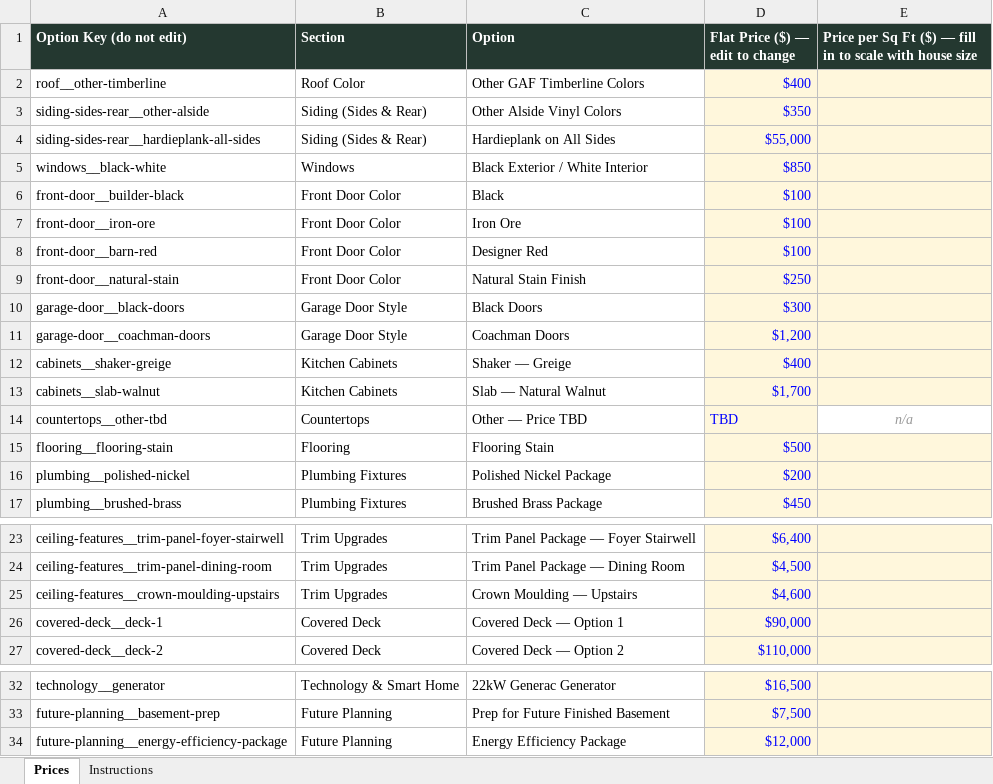
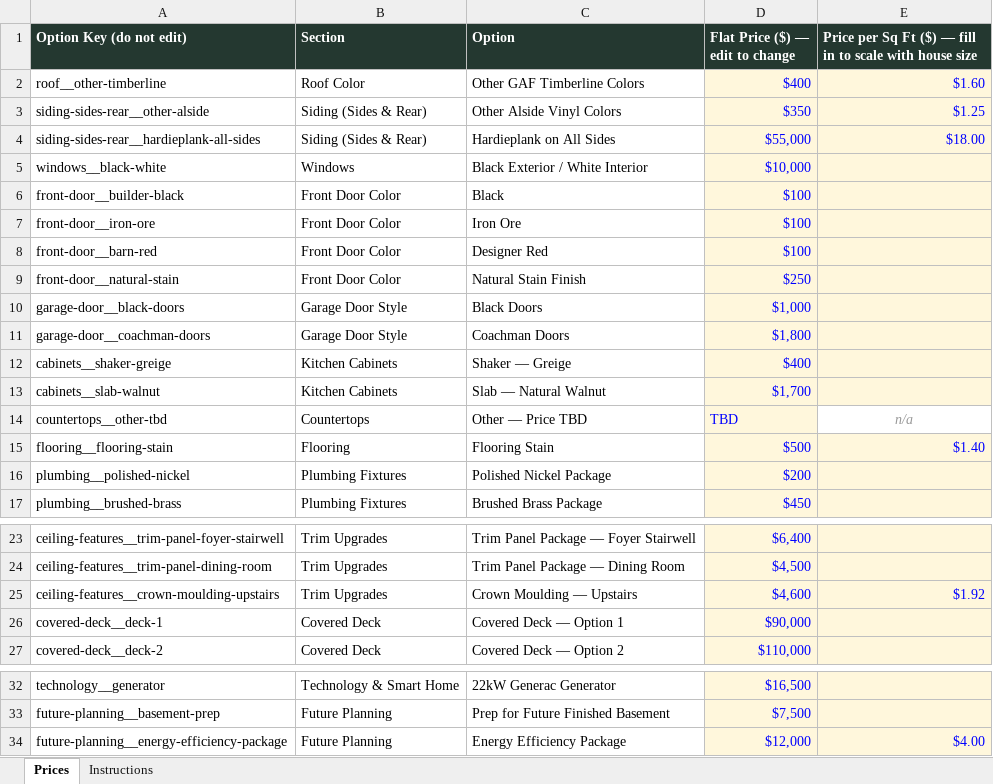
Before and after one commit to zaperroni/meadows-selections, an Excel workbook: data/pricing.xlsx, sheet Prices, drawn as a sheet; only a part is shown, gaps mark what is left out; values as stored, in another font and other column widths than the file's, no borders; the diff names each change by its address in the sheet, - before the commit and + after, or states it on an @@ line.

```diff
--- a/data/pricing.xlsx (sheet Prices)
+++ b/data/pricing.xlsx (sheet Prices)
-E2: (empty)
+E2: $1.60
-E3: (empty)
+E3: $1.25
-E4: (empty)
+E4: $18.00
-D5 (Flat Price ($) — edit to change): $850
+D5 (Flat Price ($) — edit to change): $10,000
-D10 (Flat Price ($) — edit to change): $300
+D10 (Flat Price ($) — edit to change): $1,000
-D11 (Flat Price ($) — edit to change): $1,200
+D11 (Flat Price ($) — edit to change): $1,800
-E15: (empty)
+E15: $1.40
-E25: (empty)
+E25: $1.92
-E34: (empty)
+E34: $4.00
```
